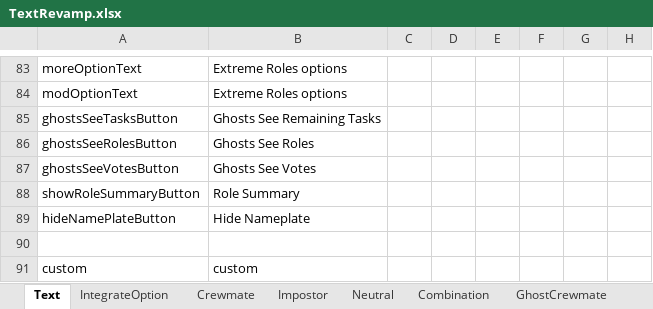
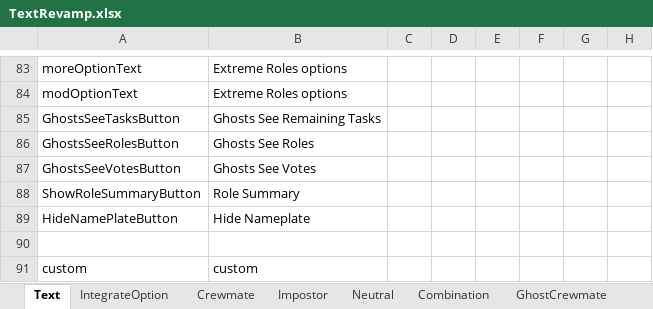
Before and after one commit to yukieiji/ExtremeRoles.Beta, an Excel workbook: TextRevamp.xlsx, sheet Text, drawn as a sheet; only a part is shown, gaps mark what is left out; values as stored, in another font and other column widths than the file's, no borders; the diff covers the shown part only; the diff names each change by its address in the sheet, - before the commit and + after, or states it on an @@ line.

```diff
--- a/TextRevamp.xlsx (sheet Text)
+++ b/TextRevamp.xlsx (sheet Text)
-A85: ghostsSeeTasksButton
+A85: GhostsSeeTasksButton
-A86: ghostsSeeRolesButton
+A86: GhostsSeeRolesButton
-A87: ghostsSeeVotesButton
+A87: GhostsSeeVotesButton
-A88: showRoleSummaryButton
+A88: ShowRoleSummaryButton
-A89: hideNamePlateButton
+A89: HideNamePlateButton
```
Also changed, not shown: 52 added rows elsewhere in this sheet.
